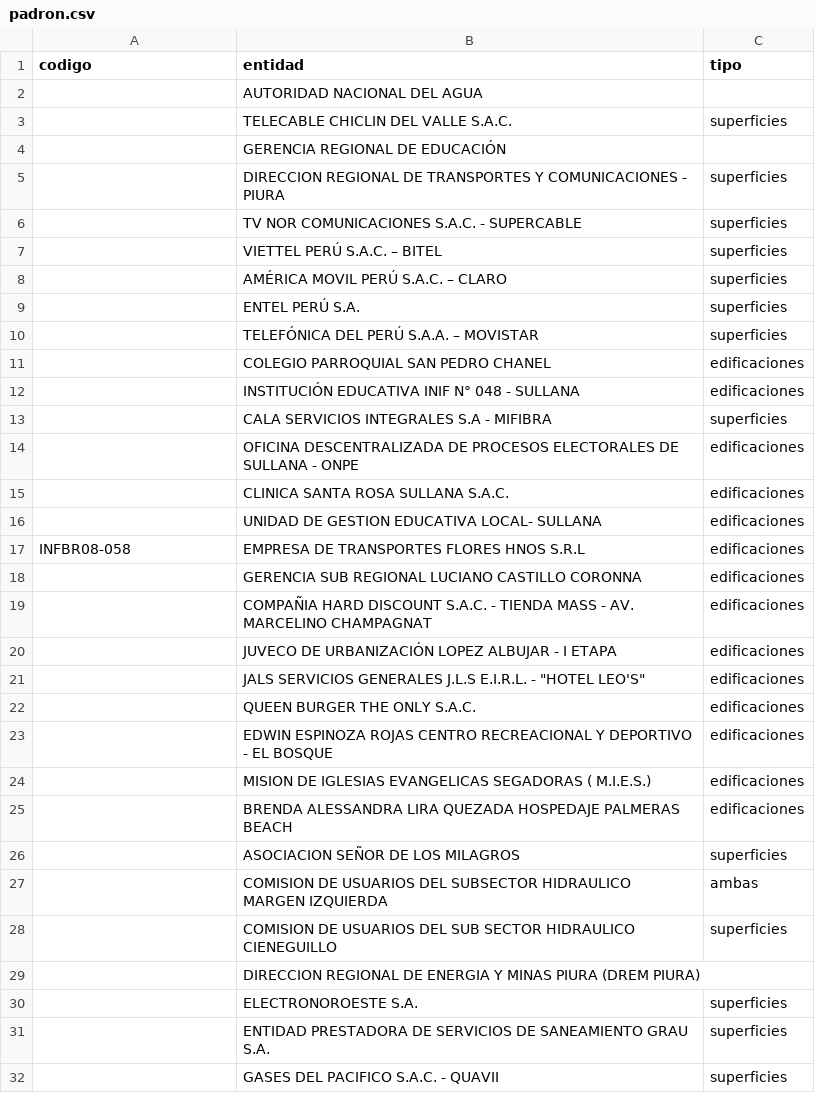
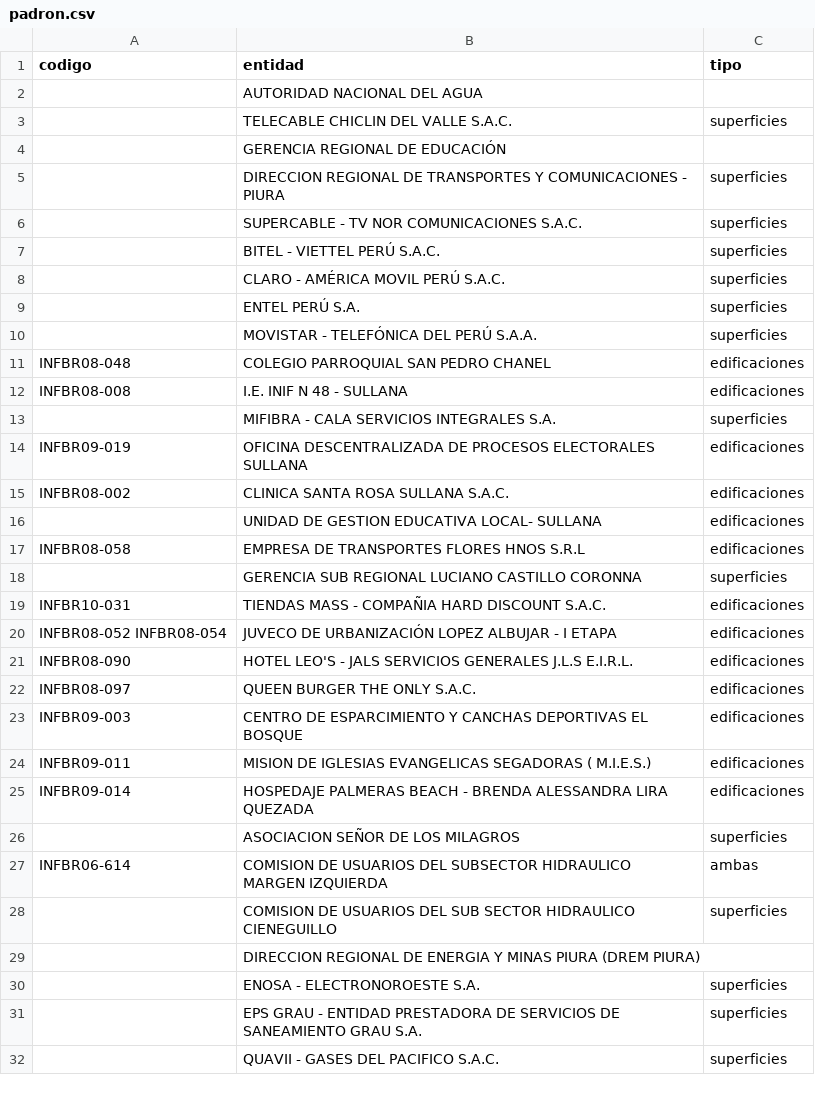
Before and after one commit to gsilvestre-pixel/catty, a CSV file: datos/padron.csv, drawn as a sheet; only a part is shown; the diff covers the shown part only.

```diff
--- a/datos/padron.csv
+++ b/datos/padron.csv
@@ -5,28 +5,28 @@ codigo;entidad;tipo
 ;DIRECCION REGIONAL DE TRANSPORTES Y COMUNICACIONES - PIURA;superficies
-;TV NOR COMUNICACIONES S.A.C. - SUPERCABLE;superficies
-;VIETTEL PERÚ S.A.C. – BITEL;superficies
-;AMÉRICA MOVIL PERÚ S.A.C. – CLARO;superficies
+;SUPERCABLE - TV NOR COMUNICACIONES S.A.C.;superficies
+;BITEL - VIETTEL PERÚ S.A.C.;superficies
+;CLARO - AMÉRICA MOVIL PERÚ S.A.C.;superficies
 ;ENTEL PERÚ S.A.;superficies
-;TELEFÓNICA DEL PERÚ S.A.A. – MOVISTAR;superficies
-;COLEGIO PARROQUIAL SAN PEDRO CHANEL;edificaciones
-;INSTITUCIÓN EDUCATIVA INIF N° 048 - SULLANA;edificaciones
-;CALA SERVICIOS INTEGRALES S.A - MIFIBRA;superficies
-;OFICINA DESCENTRALIZADA DE PROCESOS ELECTORALES DE SULLANA - ONPE;edificaciones
-;CLINICA SANTA ROSA SULLANA S.A.C.;edificaciones
+;MOVISTAR - TELEFÓNICA DEL PERÚ S.A.A.;superficies
+INFBR08-048;COLEGIO PARROQUIAL SAN PEDRO CHANEL;edificaciones
+INFBR08-008;I.E. INIF N 48 - SULLANA;edificaciones
+;MIFIBRA - CALA SERVICIOS INTEGRALES S.A.;superficies
+INFBR09-019;OFICINA DESCENTRALIZADA DE PROCESOS ELECTORALES SULLANA;edificaciones
+INFBR08-002;CLINICA SANTA ROSA SULLANA S.A.C.;edificaciones
 ;UNIDAD DE GESTION EDUCATIVA LOCAL- SULLANA;edificaciones
 INFBR08-058;EMPRESA DE TRANSPORTES FLORES HNOS S.R.L;edificaciones
-;GERENCIA SUB REGIONAL LUCIANO CASTILLO CORONNA;edificaciones
-;COMPAÑIA HARD DISCOUNT S.A.C. - TIENDA MASS - AV. MARCELINO CHAMPAGNAT;edificaciones
-;JUVECO DE URBANIZACIÓN LOPEZ ALBUJAR - I ETAPA;edificaciones
-;"JALS SERVICIOS GENERALES J.L.S E.I.R.L. - ""HOTEL LEO'S""";edificaciones
-;QUEEN BURGER THE ONLY S.A.C.;edificaciones
-;EDWIN ESPINOZA ROJAS CENTRO RECREACIONAL Y DEPORTIVO - EL BOSQUE;edificaciones
-;MISION DE IGLESIAS EVANGELICAS SEGADORAS ( M.I.E.S.);edificaciones
-;BRENDA ALESSANDRA LIRA QUEZADA HOSPEDAJE PALMERAS BEACH;edificaciones
+;GERENCIA SUB REGIONAL LUCIANO CASTILLO CORONNA;superficies
+INFBR10-031;TIENDAS MASS - COMPAÑIA HARD DISCOUNT S.A.C.;edificaciones
+INFBR08-052 INFBR08-054;JUVECO DE URBANIZACIÓN LOPEZ ALBUJAR - I ETAPA;edificaciones
+INFBR08-090;HOTEL LEO'S - JALS SERVICIOS GENERALES J.L.S E.I.R.L.;edificaciones
+INFBR08-097;QUEEN BURGER THE ONLY S.A.C.;edificaciones
+INFBR09-003;CENTRO DE ESPARCIMIENTO Y CANCHAS DEPORTIVAS EL BOSQUE;edificaciones
+INFBR09-011;MISION DE IGLESIAS EVANGELICAS SEGADORAS ( M.I.E.S.);edificaciones
+INFBR09-014;HOSPEDAJE PALMERAS BEACH - BRENDA ALESSANDRA LIRA QUEZADA;edificaciones
 ;ASOCIACION SEÑOR DE LOS MILAGROS;superficies
-;COMISION DE USUARIOS DEL SUBSECTOR HIDRAULICO MARGEN IZQUIERDA;ambas
+INFBR06-614;COMISION DE USUARIOS DEL SUBSECTOR HIDRAULICO MARGEN IZQUIERDA;ambas
 ;COMISION DE USUARIOS DEL SUB SECTOR HIDRAULICO CIENEGUILLO;superficies
 ;DIRECCION REGIONAL DE ENERGIA Y MINAS PIURA (DREM PIURA);
-;ELECTRONOROESTE S.A.;superficies
-;ENTIDAD PRESTADORA DE SERVICIOS DE SANEAMIENTO GRAU S.A.;superficies
-;GASES DEL PACIFICO S.A.C. - QUAVII;superficies
+;ENOSA - ELECTRONOROESTE S.A.;superficies
+;EPS GRAU - ENTIDAD PRESTADORA DE SERVICIOS DE SANEAMIENTO GRAU S.A.;superficies
+;QUAVII - GASES DEL PACIFICO S.A.C.;superficies
```
Also changed, not shown: 9 added rows, 15 removed rows and 75 edited cells elsewhere in this file, 1 other file.
